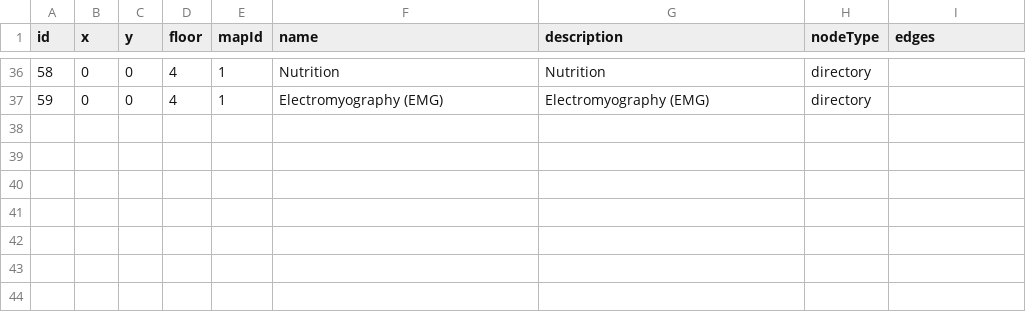
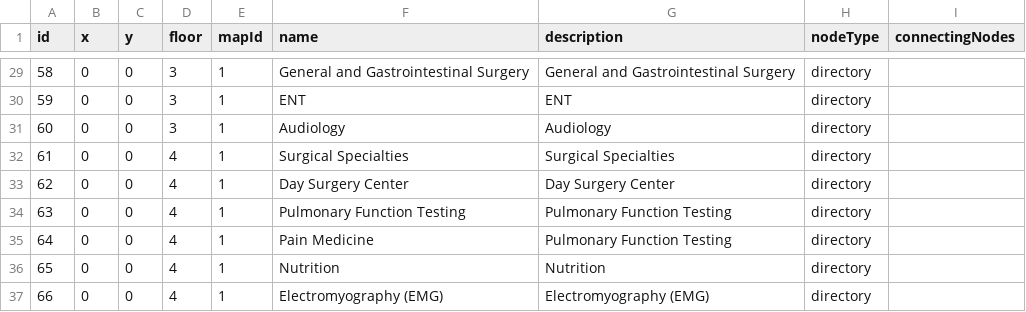
Before and after one commit to rohan908/team-o-copy, a CSV file: apps/backend/src/directoryBackup/backup.csv, drawn as a sheet; only a part is shown, gaps mark what is left out; the diff covers the shown part only.

```diff
--- a/apps/backend/src/directoryBackup/backup.csv
+++ b/apps/backend/src/directoryBackup/backup.csv
@@ -1 +1 @@
-id,x,y,floor,mapId,name,description,nodeType,edges
+id,x,y,floor,mapId,name,description,nodeType,connectingNodes
@@ -36,2 +29,9 @@ id,x,y,floor,mapId,name,description,nodeType,edges
-58,0,0,4,1,Nutrition,Nutrition,directory,
-59,0,0,4,1,Electromyography (EMG),Electromyography (EMG),directory,
+58,0,0,3,1,General and Gastrointestinal Surgery,General and Gastrointestinal Surgery,directory,
+59,0,0,3,1,ENT,ENT,directory,
+60,0,0,3,1,Audiology,Audiology,directory,
+61,0,0,4,1,Surgical Specialties,Surgical Specialties,directory,
+62,0,0,4,1,Day Surgery Center,Day Surgery Center,directory,
+63,0,0,4,1,Pulmonary Function Testing,Pulmonary Function Testing,directory,
+64,0,0,4,1,Pain Medicine,Pulmonary Function Testing,directory,
+65,0,0,4,1,Nutrition,Nutrition,directory,
+66,0,0,4,1,Electromyography (EMG),Electromyography (EMG),directory,
```
Also changed, not shown: 7 removed rows and 71 edited cells elsewhere in this file, 9 other files.
